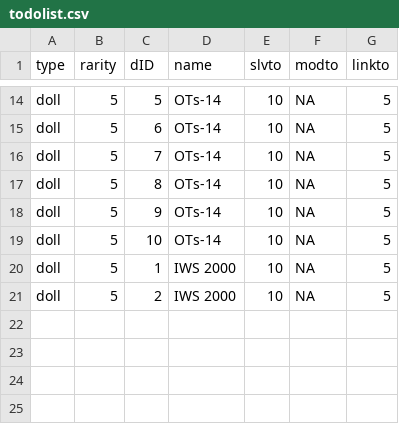
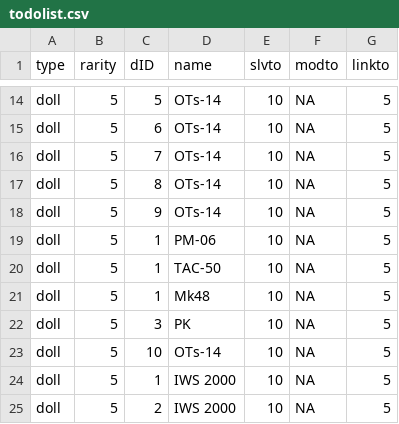
Before and after one commit to mnpqraven/gf, a CSV file: dbs/todolist.csv, drawn as a sheet; only a part is shown, gaps mark what is left out; the diff names each change by its address in the sheet, - before the commit and + after, or states it on an @@ line.

```diff
--- a/dbs/todolist.csv
+++ b/dbs/todolist.csv
+row 19: doll | 5 | 1 | PM-06 | 10 | NA | 5
+row 20: doll | 5 | 1 | TAC-50 | 10 | NA | 5
+row 21: doll | 5 | 1 | Mk48 | 10 | NA | 5
+row 22: doll | 5 | 3 | PK | 10 | NA | 5
```
Also changed, not shown: dbs/dolllist.csv, 8 other files.
